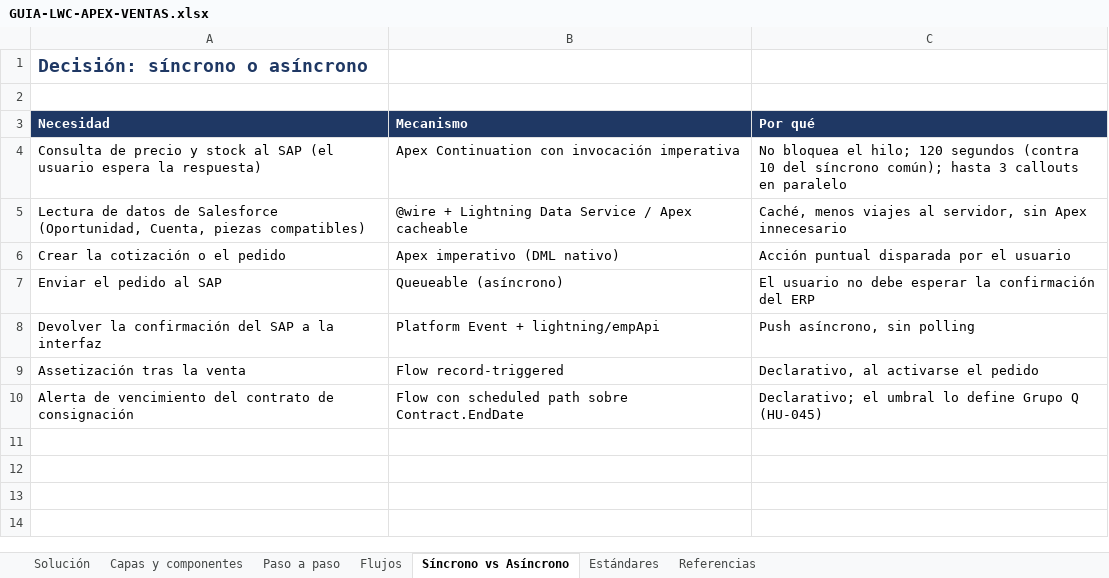
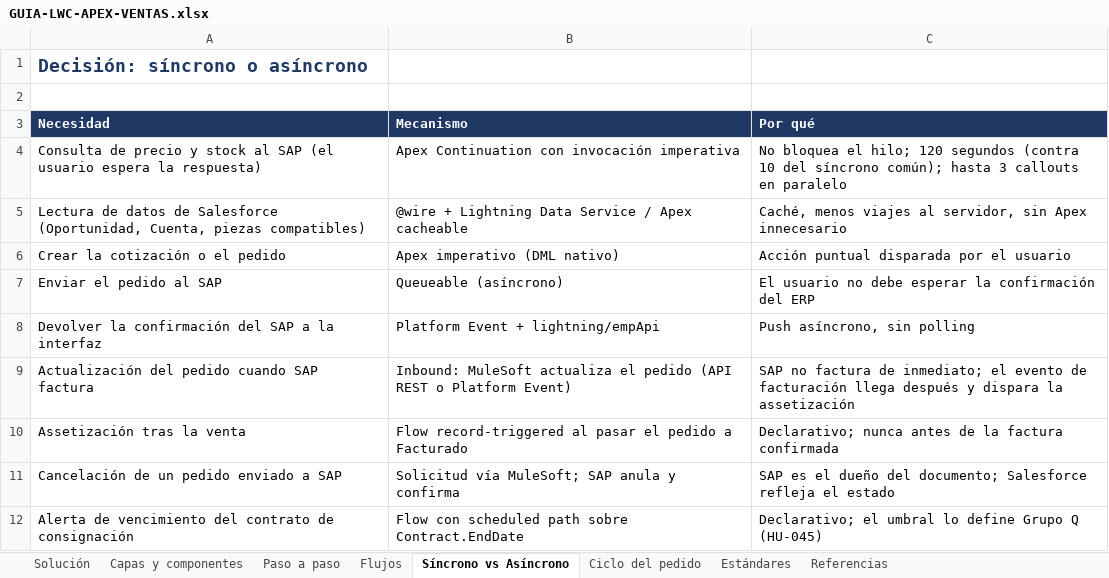
Before and after one commit to Dbelt337/diario-implantacao, an Excel workbook: deploy/arquitetura-ventas/GUIA-LWC-APEX-VENTAS.xlsx, sheet Síncrono vs Asíncrono, drawn as a sheet; values as stored, in another font and other column widths than the file's, no borders; addresses are those after the commit; the diff names each change by its address in the sheet, - before the commit and + after, or states it on an @@ line.

```diff
--- a/deploy/arquitetura-ventas/GUIA-LWC-APEX-VENTAS.xlsx (sheet Síncrono vs Asíncrono)
+++ b/deploy/arquitetura-ventas/GUIA-LWC-APEX-VENTAS.xlsx (sheet Síncrono vs Asíncrono)
+sheet tab: Ciclo del pedido
+row 9: Actualización del pedido cuando SAP factura | Inbound: MuleSoft actualiza el pedido (API REST o Platform Event) | SAP no factura de inmediato; el evento de facturación llega después y dispara la assetización
-B10 (Mecanismo): Flow record-triggered
+B10 (Mecanismo): Flow record-triggered al pasar el pedido a Facturado
-C10 (Por qué): Declarativo, al activarse el pedido
+C10 (Por qué): Declarativo; nunca antes de la factura confirmada
+row 11: Cancelación de un pedido enviado a SAP | Solicitud vía MuleSoft; SAP anula y confirma | SAP es el dueño del documento; Salesforce refleja el estado
```
Also changed, not shown: sheet Capas y componentes, sheet Flujos, 1 other file.
